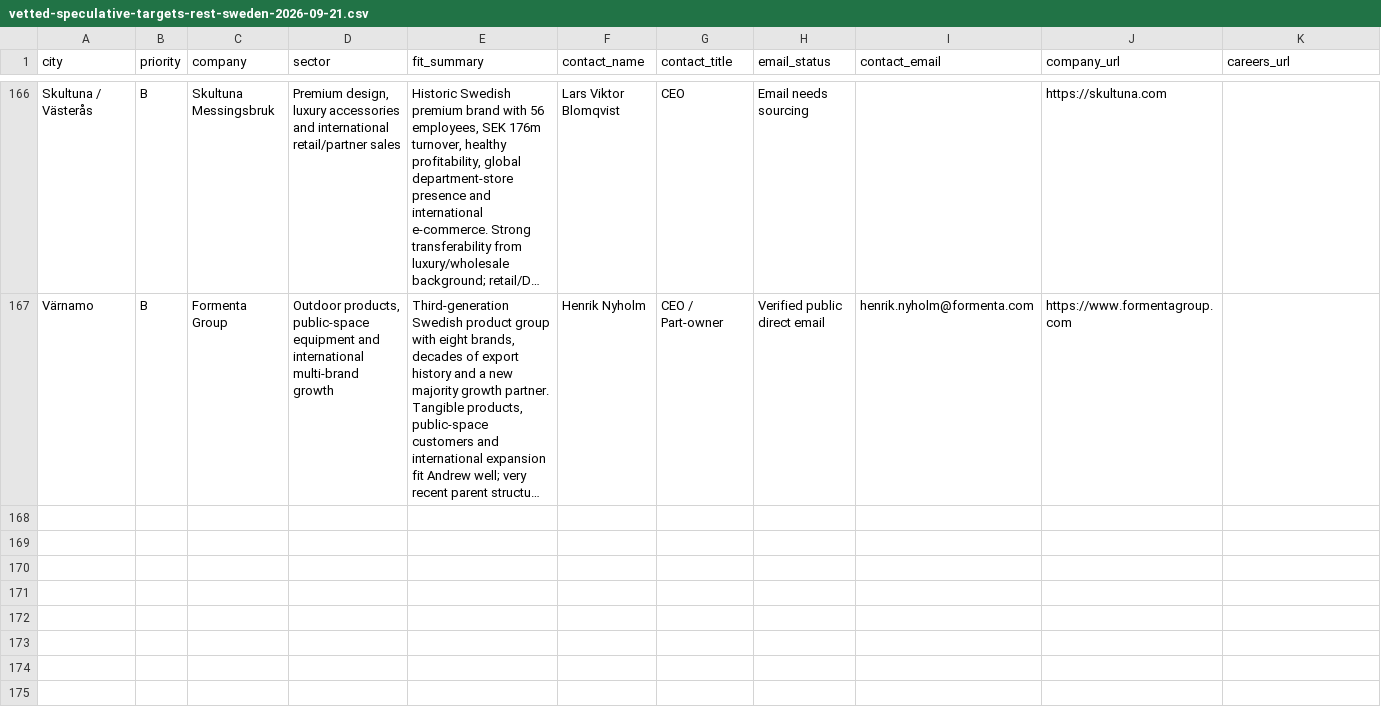
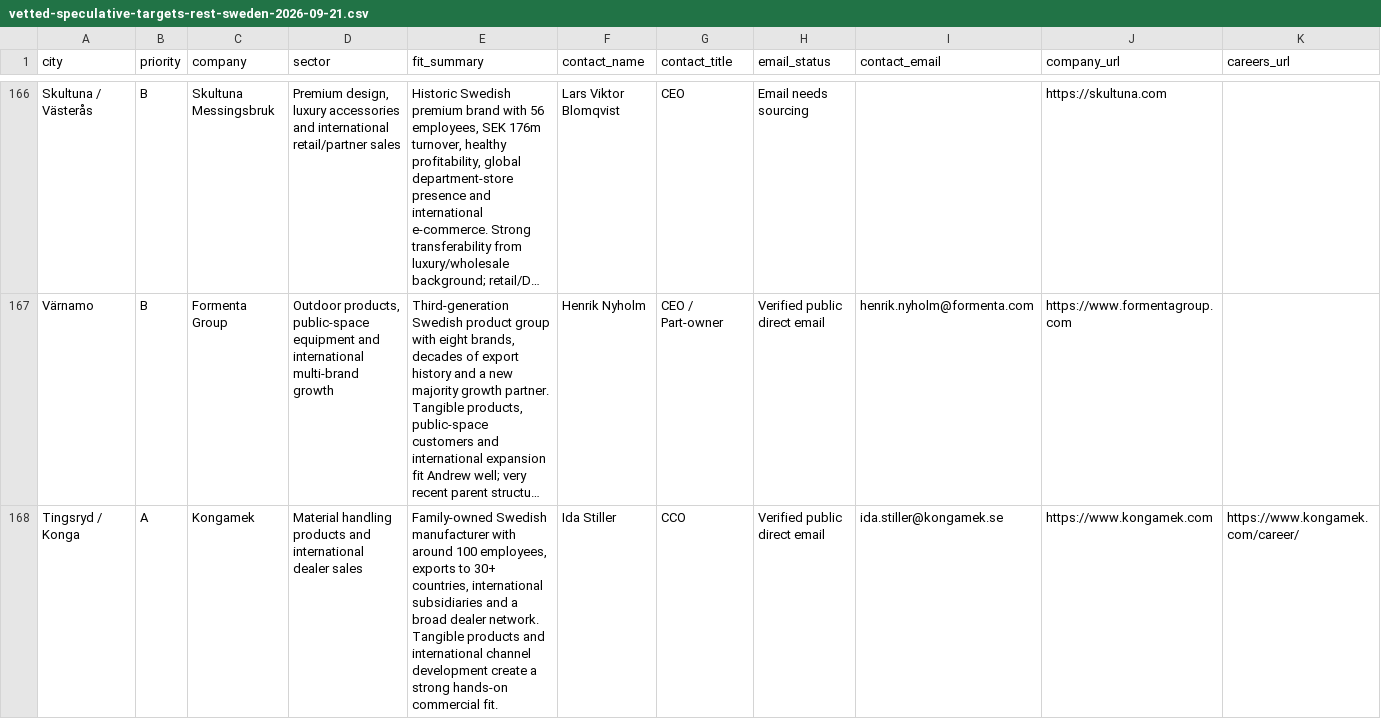
Before and after one commit to Pomeroi9Langmaid/Job-Hunting, a CSV file: data/vetted-speculative-targets-rest-sweden-2026-09-21.csv, drawn as a sheet; only a part is shown, gaps mark what is left out; long unchanged cells end in …; rows hold the shown columns only; the diff names each change by its address in the sheet, - before the commit and + after, or states it on an @@ line.

Commit message:
Add Kongamek to active Sweden queue

```diff
--- a/data/vetted-speculative-targets-rest-sweden-2026-09-21.csv
+++ b/data/vetted-speculative-targets-rest-sweden-2026-09-21.csv
+row 168: Tingsryd / Konga | A | Kongamek | Material handling products and international dealer sales | Family-owned Swedish manufacturer with around 100 employees, exports to 30+ countries, international subsidiaries and a broad dealer network. Tangible products and international channel development create a strong hands-on commercial fit. | Ida Stiller | CCO | Verified public direct email | ida.stiller@kongamek.se | https://www.kongamek.com | https://www.kongamek.com/career/
```
